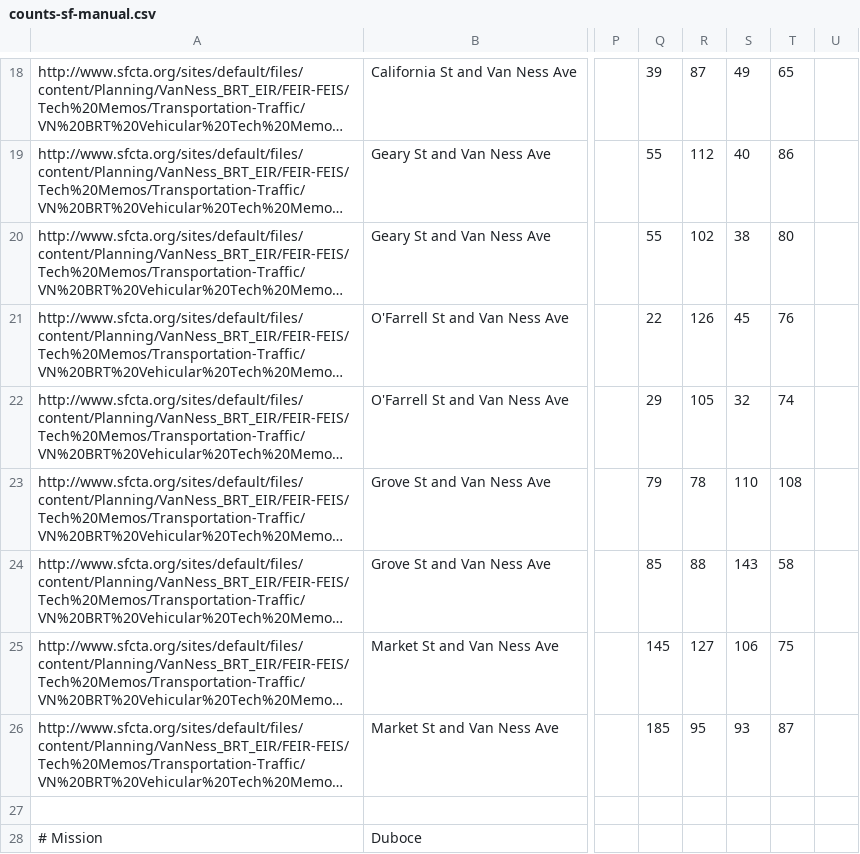
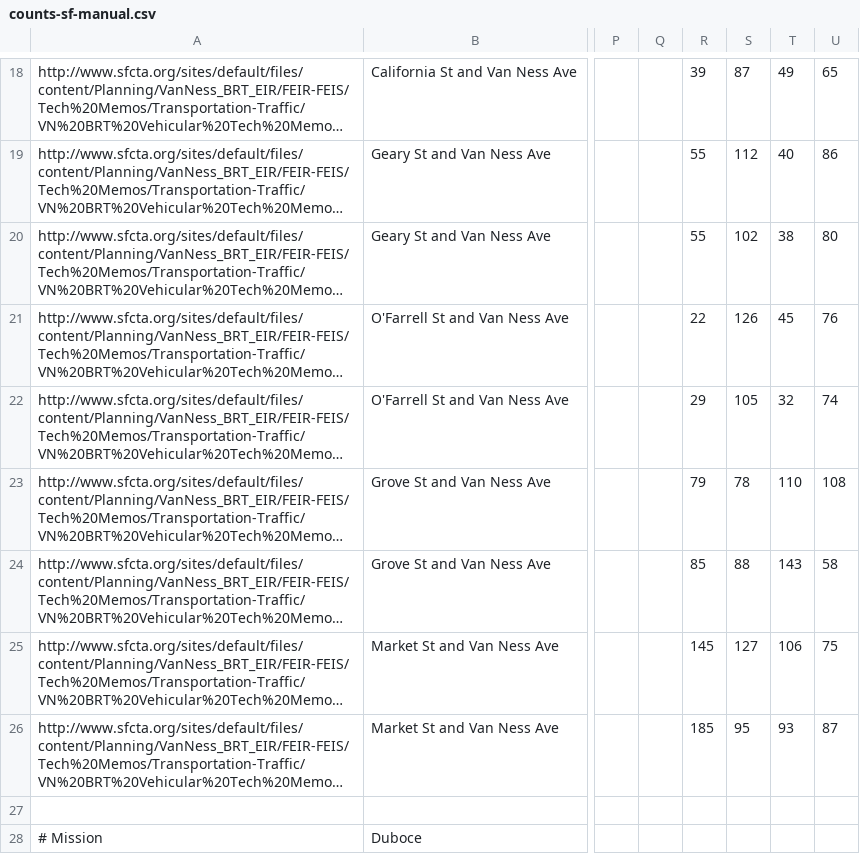
Before and after one commit to e-n-f/sf-traffic-counts, a CSV file: counts-sf-manual.csv, drawn as a sheet; only a part is shown, gaps mark what is left out; long unchanged cells end in …; removed rows and columns are numbered as before the commit, all else as after; the diff covers the shown part only; the diff names each change by its address in the sheet, - before the commit and + after, or states it on an @@ line.

```diff
--- a/counts-sf-manual.csv
+++ b/counts-sf-manual.csv
+column Q, empty
-column R, rows 18-26: 87 | 112 | 102 | 126 | 105 | 78 | 88 | 127 | 95
-S18: 49
+S18: 87
-T18: 65
+T18: 49
-U18: (empty)
+U18: 65
-S19: 40
+S19: 112
-T19: 86
+T19: 40
-U19: (empty)
+U19: 86
-S20: 38
+S20: 102
-T20: 80
+T20: 38
-U20: (empty)
+U20: 80
-S21: 45
+S21: 126
-T21: 76
+T21: 45
-U21: (empty)
+U21: 76
-S22: 32
+S22: 105
-T22: 74
+T22: 32
-U22: (empty)
+U22: 74
-S23: 110
+S23: 78
-T23: 108
+T23: 110
-U23: (empty)
+U23: 108
-S24: 143
+S24: 88
-T24: 58
+T24: 143
-U24: (empty)
+U24: 58
-S25: 106
+S25: 127
-T25: 75
+T25: 106
-U25: (empty)
+U25: 75
-S26: 93
+S26: 95
-T26: 87
+T26: 93
-U26: (empty)
+U26: 87
```
Also changed, not shown: 30 edited cells elsewhere in this file.
